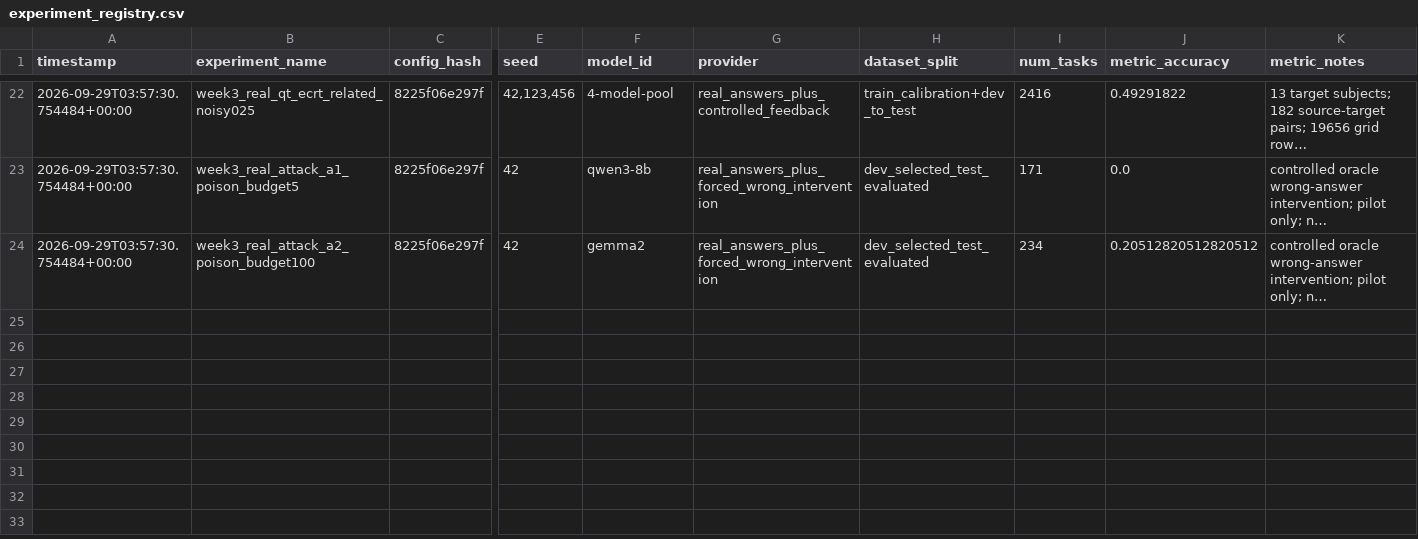
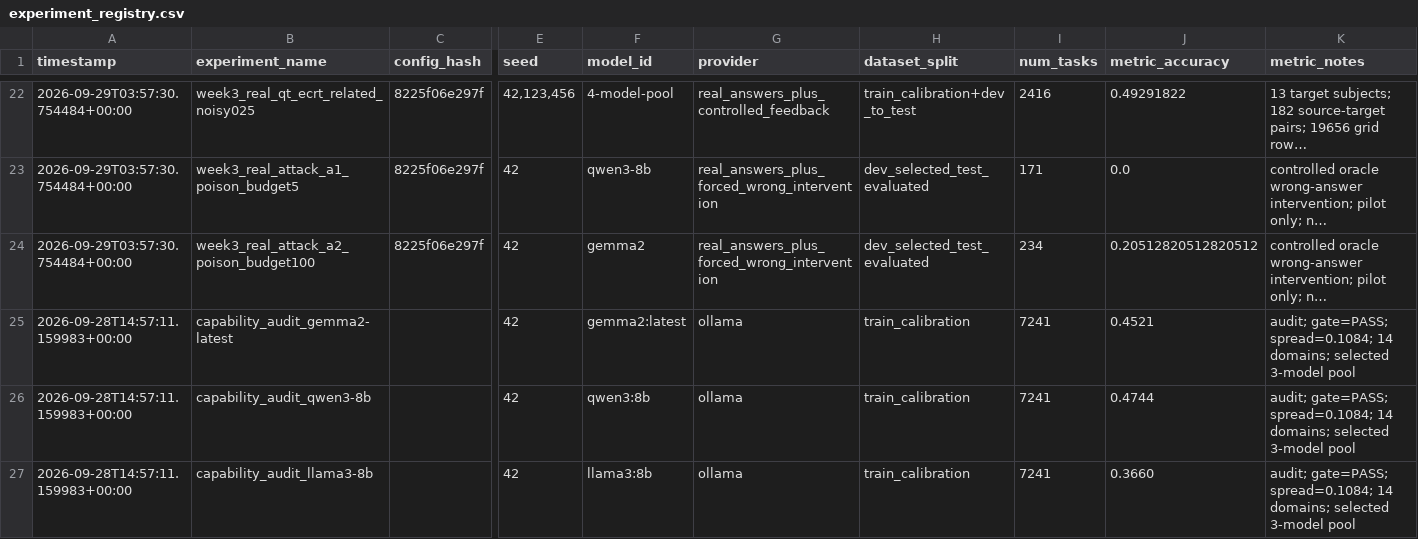
Before and after one commit to chuntinne05/RepGuard, a CSV file: research_ops/experiment_registry.csv, drawn as a sheet; only a part is shown, gaps mark what is left out; long unchanged cells end in …; rows hold the shown columns only; the diff names each change by its address in the sheet, - before the commit and + after, or states it on an @@ line.

Commit message:
feat(audit): add full local three-model capability audit

```diff
--- a/research_ops/experiment_registry.csv
+++ b/research_ops/experiment_registry.csv
+row 25: 2026-09-28T14:57:11.159983+00:00 | capability_audit_gemma2-latest |  | 42 | gemma2:latest | ollama | train_calibration | 7241 | 0.4521 | audit; gate=PASS; spread=0.1084; 14 domains; selected 3-model pool
+row 26: 2026-09-28T14:57:11.159983+00:00 | capability_audit_qwen3-8b |  | 42 | qwen3:8b | ollama | train_calibration | 7241 | 0.4744 | audit; gate=PASS; spread=0.1084; 14 domains; selected 3-model pool
+row 27: 2026-09-28T14:57:11.159983+00:00 | capability_audit_llama3-8b |  | 42 | llama3:8b | ollama | train_calibration | 7241 | 0.3660 | audit; gate=PASS; spread=0.1084; 14 domains; selected 3-model pool
```
Also changed, not shown: 10 other files.
